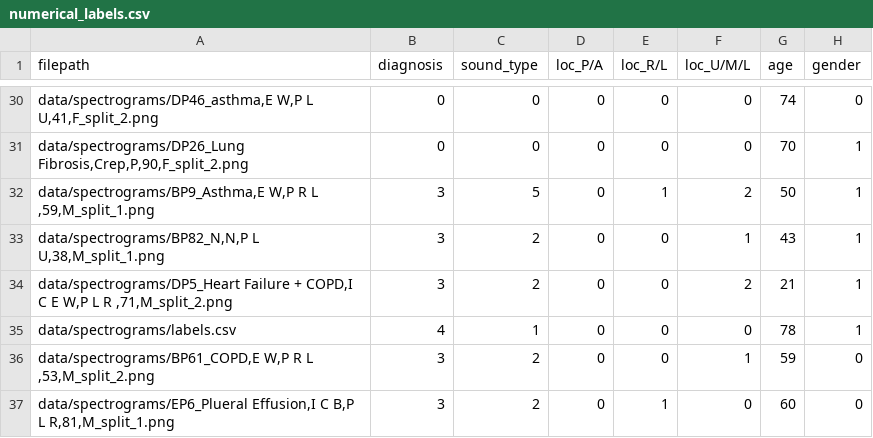
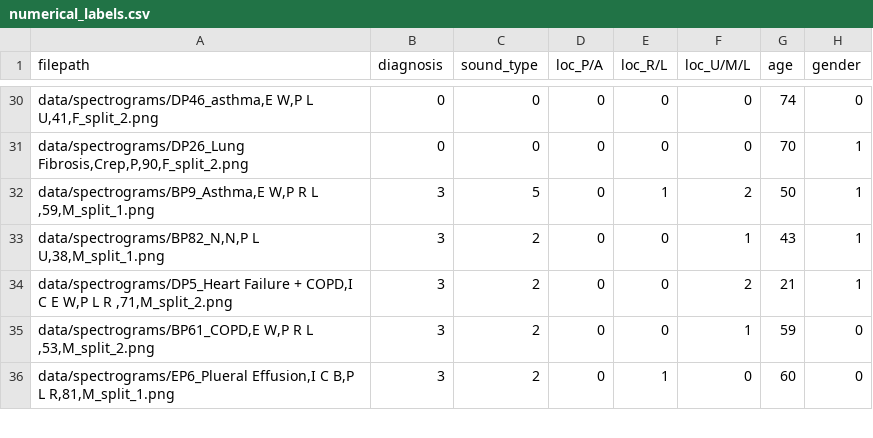
Before and after one commit to jnnchi/RespiraCheck, a CSV file: data/spectrograms/numerical_labels.csv, drawn as a sheet; only a part is shown, gaps mark what is left out; the diff names each change by its address in the sheet, - before the commit and + after, or states it on an @@ line.

Commit message:
Split and normalized data, put into tensors. Image data is still not working/not split properly

```diff
--- a/data/spectrograms/numerical_labels.csv
+++ b/data/spectrograms/numerical_labels.csv
-row 35: data/spectrograms/labels.csv | 4 | 1 | 0 | 0 | 0 | 78 | 1
```
Also changed, not shown: 2 other files.
